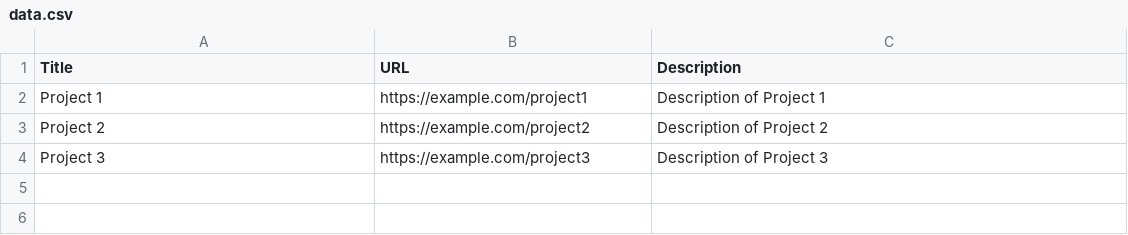
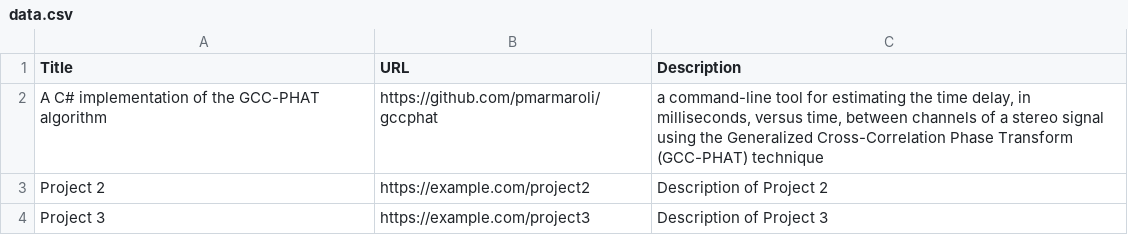
Before and after one commit to pmarmaroli/pmarmaroli.github.io, a CSV file: data/data.csv, drawn as a sheet; removed rows and columns are numbered as before the commit, all else as after; the diff names each change by its address in the sheet, - before the commit and + after, or states it on an @@ line.

Commit message:
Update data.csv

```diff
--- a/data/data.csv
+++ b/data/data.csv
-row 2: Project 1 | https://example.com/project1 | Description of Project 1
+row 2: A C# implementation of the GCC-PHAT algorithm | https://github.com/pmarmaroli/gccphat | a command-line tool for estimating the time delay, in milliseconds, versus time, between channels of a stereo signal using the Generalized Cross-Correlation Phase Transform (GCC-PHAT) technique
```
